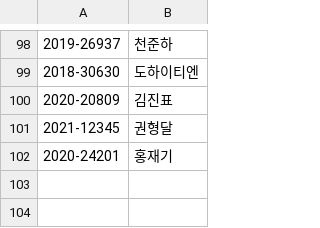
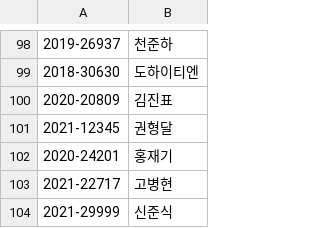
Before and after one commit to DurianFarmer/my_test_sorting_hat, a CSV file: usertable.csv, drawn as a sheet; only a part is shown, gaps mark what is left out; the diff names each change by its address in the sheet, - before the commit and + after, or states it on an @@ line.

```diff
--- a/usertable.csv
+++ b/usertable.csv
+row 103: 2021-22717 | 고병현
+row 104: 2021-29999 | 신준식
```
Also changed, not shown: seat_notice_2021_1/result.csv, 4 other files.
